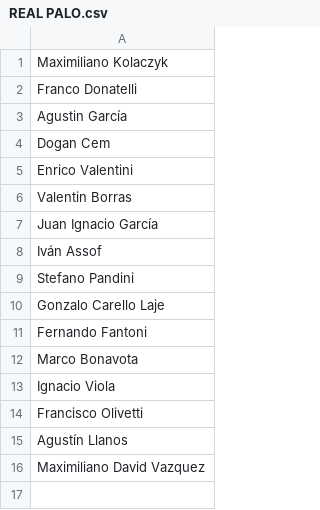
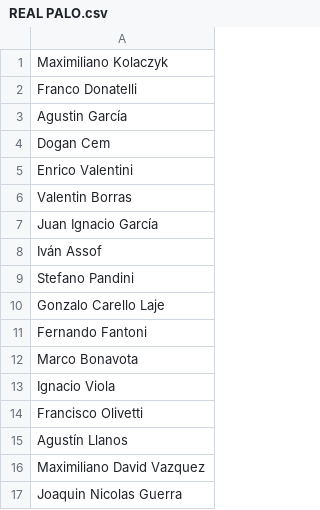
Before and after one commit to franbarreneche/Planillero, a CSV file: MorphiaPrueba/src/main/resources/torneos/F5 Hombres KDT – ORO/REAL PALO.csv (was MorphiaPrueba/src/main/resources/torneos/F5 Hombres KDT - Zona ORO/REAL PALO.csv), drawn as a sheet.

```diff
--- a/MorphiaPrueba/src/main/resources/torneos/F5 Hombres KDT - Zona ORO/REAL PALO.csv
+++ b/MorphiaPrueba/src/main/resources/torneos/F5 Hombres KDT – ORO/REAL PALO.csv
@@ -16 +16,2 @@ Agustín Llanos
 Maximiliano David Vazquez
+Joaquin Nicolas Guerra
```
Also changed, not shown: MorphiaPrueba/src/main/resources/torneos/F5 Hombres KDT – ORO/LA GALLARDETA.csv, MorphiaPrueba/src/main/resources/torneos/F8 Hombres KDT - ORO/SIN VUELTAS.csv, 69 other files.
